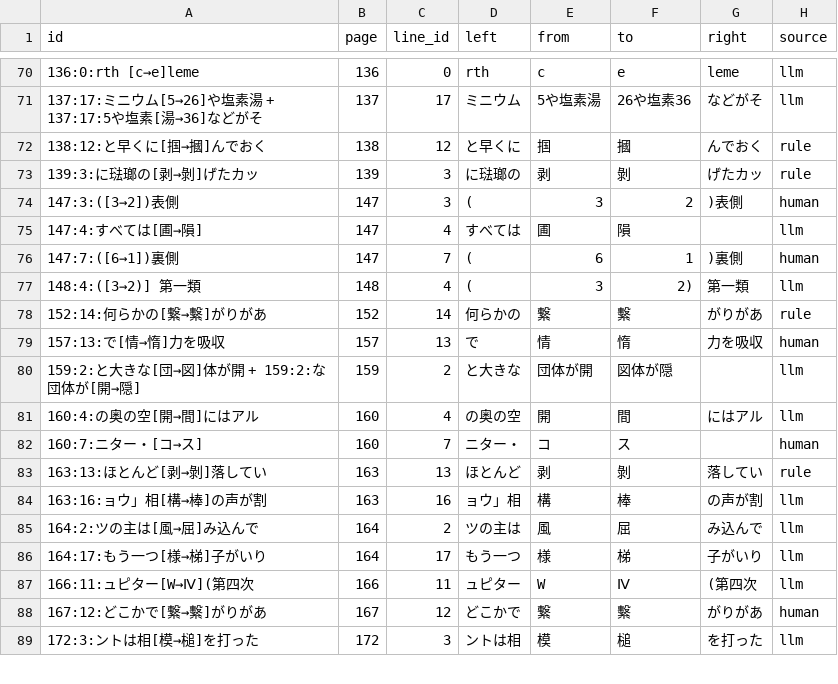
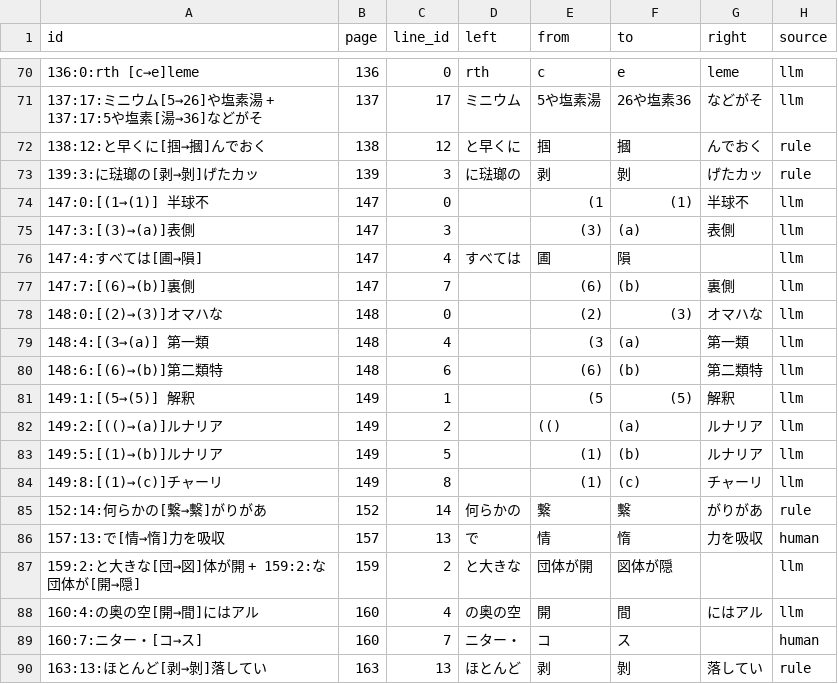
Before and after one commit to kusanaginoturugi/bookscan-epub, a TSV file: work/searchable/hoshi-wo-tsugu-mono/judge/corrections.tsv, drawn as a sheet; only a part is shown, gaps mark what is left out; the shorter side is filled out with more unchanged rows.

Commit message:
Re-read leading tate-chu-yoko list markers with local VLM and emit tcy in ePub

```diff
--- a/work/searchable/hoshi-wo-tsugu-mono/judge/corrections.tsv
+++ b/work/searchable/hoshi-wo-tsugu-mono/judge/corrections.tsv
@@ -73,6 +73,13 @@ id	page	line_id	left	from	to	right	source
 139:3:に琺瑯の[剥→剝]げたカッ	139	3	に琺瑯の	剥	剝	げたカッ	rule
-147:3:([3→2])表側	147	3	(	3	2	)表側	human
+147:0:[(1→(1)] 半球不	147	0		(1	(1)	 半球不	llm
+147:3:[(3)→(a)]表側	147	3		(3)	(a)	表側	llm
 147:4:すべては[圃→隕]	147	4	すべては	圃	隕		llm
-147:7:([6→1])裏側	147	7	(	6	1	)裏側	human
-148:4:([3→2)] 第一類	148	4	(	3	2)	 第一類	llm
+147:7:[(6)→(b)]裏側	147	7		(6)	(b)	裏側	llm
+148:0:[(2)→(3)]オマハな	148	0		(2)	(3)	オマハな	llm
+148:4:[(3→(a)] 第一類	148	4		(3	(a)	 第一類	llm
+148:6:[(6)→(b)]第二類特	148	6		(6)	(b)	第二類特	llm
+149:1:[(5→(5)] 解釈	149	1		(5	(5)	 解釈	llm
+149:2:[(()→(a)]ルナリア	149	2		(()	(a)	ルナリア	llm
+149:5:[(1)→(b)]ルナリア	149	5		(1)	(b)	ルナリア	llm
+149:8:[(1)→(c)]チャーリ	149	8		(1)	(c)	チャーリ	llm
 152:14:何らかの[繋→繫]がりがあ	152	14	何らかの	繋	繫	がりがあ	rule
```
Also changed, not shown: 3 other files.
